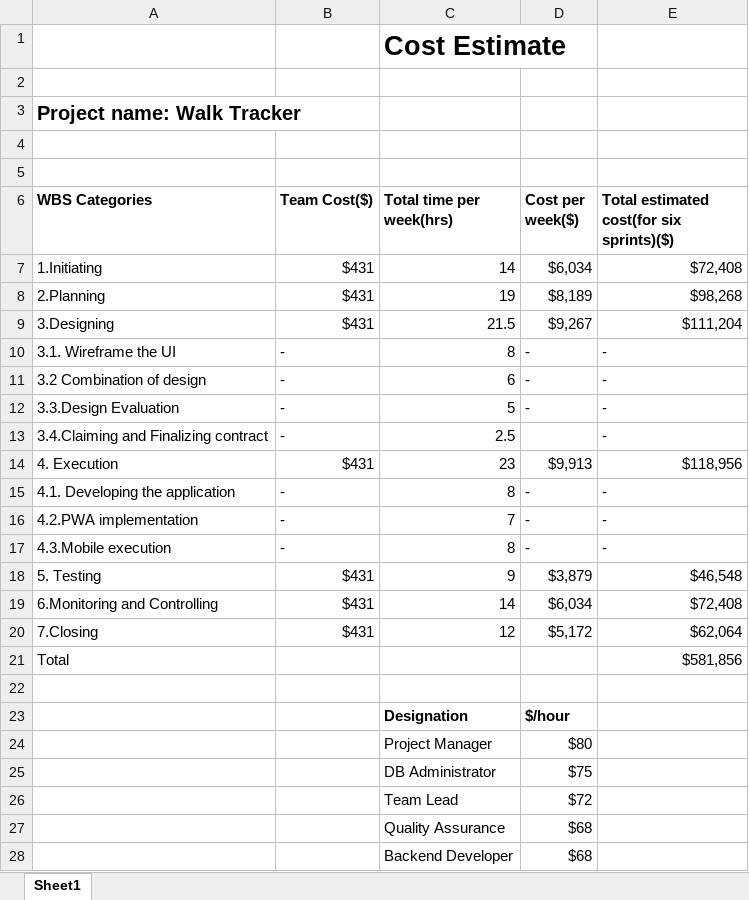
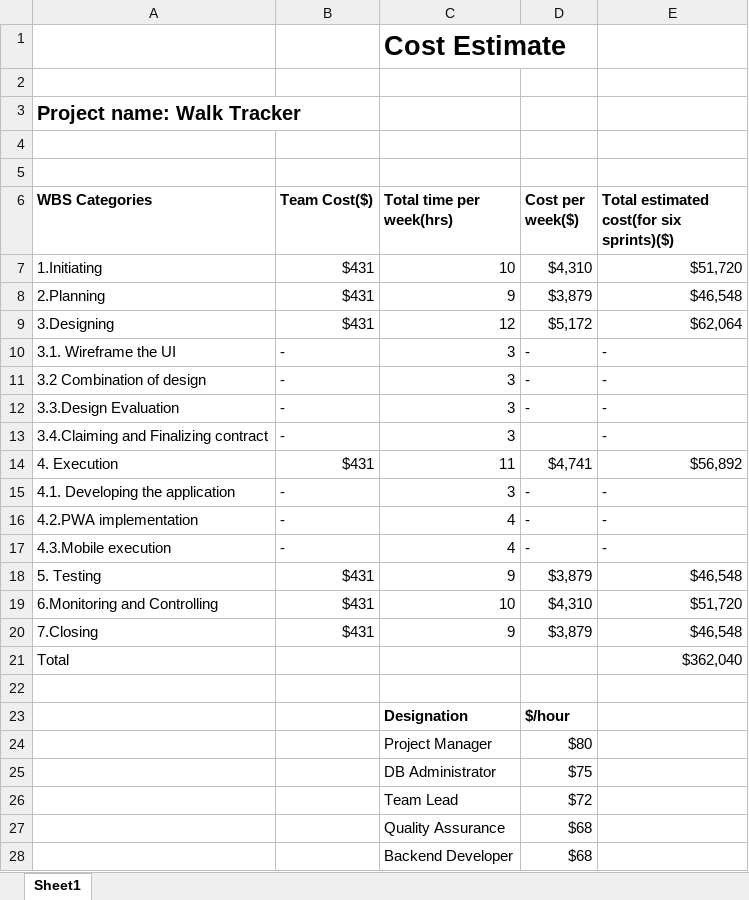
Before and after one commit to RaviTeja444/health-wellness, an Excel workbook: CostEstimate.xlsx, sheet Sheet1, drawn as a sheet; only a part is shown; values as stored, in another font and other column widths than the file's, no borders; the diff names each change by its address in the sheet, - before the commit and + after, or states it on an @@ line.

Commit message:
CostEstimate.xlsx

```diff
--- a/CostEstimate.xlsx (sheet Sheet1)
+++ b/CostEstimate.xlsx (sheet Sheet1)
-C7 (Total time per week(hrs)): 14
+C7 (Total time per week(hrs)): 10
-D7 (Cost per week($)): $6,034
+D7 (Cost per week($)): $4,310
-E7: $72,408
+E7: $51,720
-C8 (Total time per week(hrs)): 19
+C8 (Total time per week(hrs)): 9
-D8 (Cost per week($)): $8,189
+D8 (Cost per week($)): $3,879
-E8: $98,268
+E8: $46,548
-C9 (Total time per week(hrs)): 21.5
+C9 (Total time per week(hrs)): 12
-D9 (Cost per week($)): $9,267
+D9 (Cost per week($)): $5,172
-E9: $111,204
+E9: $62,064
-C10 (Total time per week(hrs)): 8
+C10 (Total time per week(hrs)): 3
-C11 (Total time per week(hrs)): 6
+C11 (Total time per week(hrs)): 3
-C12 (Total time per week(hrs)): 5
+C12 (Total time per week(hrs)): 3
-C13 (Total time per week(hrs)): 2.5
+C13 (Total time per week(hrs)): 3
-C14 (Total time per week(hrs)): 23
+C14 (Total time per week(hrs)): 11
-D14 (Cost per week($)): $9,913
+D14 (Cost per week($)): $4,741
-E14: $118,956
+E14: $56,892
-C15 (Total time per week(hrs)): 8
+C15 (Total time per week(hrs)): 3
-C16 (Total time per week(hrs)): 7
+C16 (Total time per week(hrs)): 4
-C17 (Total time per week(hrs)): 8
+C17 (Total time per week(hrs)): 4
-C19 (Total time per week(hrs)): 14
+C19 (Total time per week(hrs)): 10
-D19 (Cost per week($)): $6,034
+D19 (Cost per week($)): $4,310
-E19: $72,408
+E19: $51,720
-C20 (Total time per week(hrs)): 12
+C20 (Total time per week(hrs)): 9
-D20 (Cost per week($)): $5,172
+D20 (Cost per week($)): $3,879
-E20: $62,064
+E20: $46,548
-E21: $581,856
+E21: $362,040
```
Also changed, not shown: formulas that keep their value.
